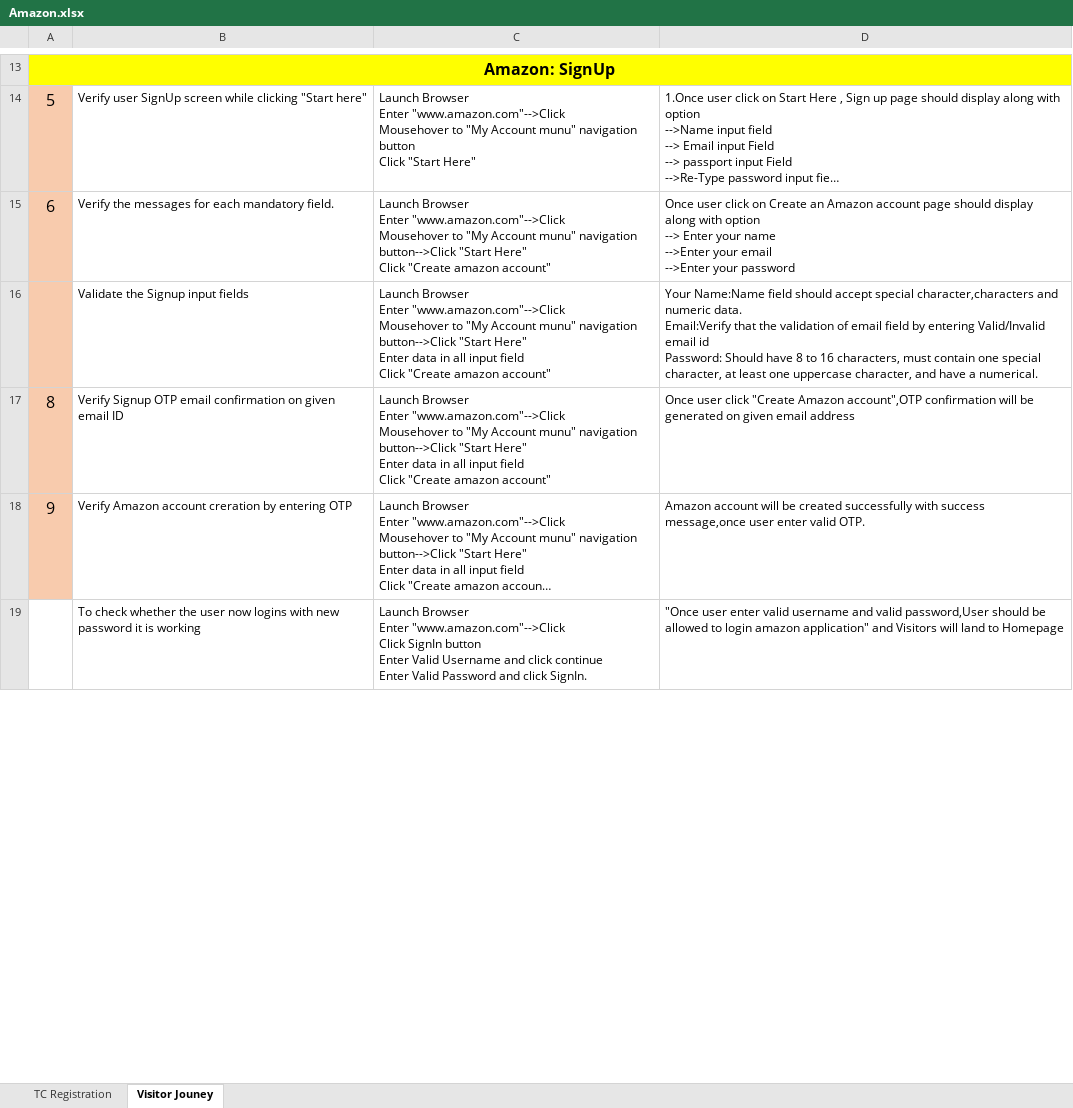
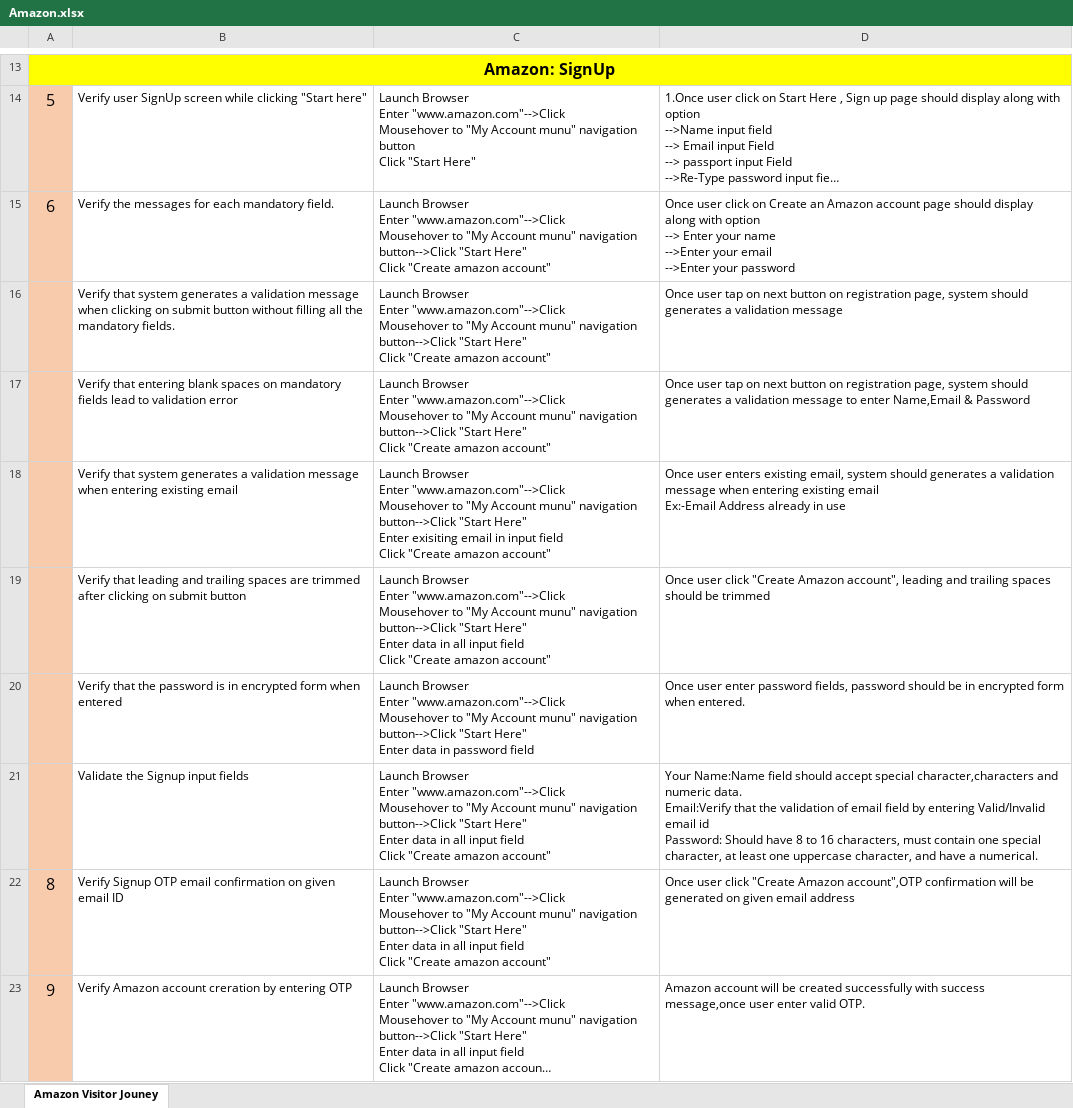
Before and after one commit to saurabh234kumar/Functional-Test-cases, an Excel workbook: Amazon.xlsx, sheet Amazon Visitor Jouney, drawn as a sheet; only a part is shown, gaps mark what is left out; the shorter side is filled out with more unchanged rows; long unchanged cells end in …; values as stored, in another font and other column widths than the file's, no borders; ↵ is a line break in a cell; the diff covers the shown part only; the diff names each change by its address in the sheet, - before the commit and + after, or states it on an @@ line.

Commit message:
Included Aamazon/Tradeling TCs
1.Included Aamazon/Tradeling functional TC,s.
2.Included project management data

```diff
--- a/Amazon.xlsx (sheet Amazon Visitor Jouney)
+++ b/Amazon.xlsx (sheet Amazon Visitor Jouney)
-sheet tab: Visitor Jouney
+sheet tab: Amazon Visitor Jouney
-sheet tab: TC Registration
+row 16:  | Verify that system generates a validation message when clicking on submit button without filling all the mandatory fields. | Launch Browser ↵ Enter "www.amazon.com"-->Click ↵ Mousehover to "My Account munu" navigation button-->Click "Start Here" ↵ Click "Create amazon account" | Once user tap on next button on registration page, system should generates a validation message
+row 17:  | Verify that entering blank spaces on mandatory fields lead to validation error | Launch Browser ↵ Enter "www.amazon.com"-->Click ↵ Mousehover to "My Account munu" navigation button-->Click "Start Here" ↵ Click "Create amazon account" | Once user tap on next button on registration page, system should generates a validation message to enter Name,Email & Password
+row 18:  | Verify that system generates a validation message when entering existing email | Launch Browser ↵ Enter "www.amazon.com"-->Click ↵ Mousehover to "My Account munu" navigation button-->Click "Start Here" ↵ Enter exisiting email in input field ↵ Click "Create amazon account" | Once user enters existing email, system should generates a validation message when entering existing email ↵ Ex:-Email Address already in use
+row 19:  | Verify that leading and trailing spaces are trimmed after clicking on submit button | Launch Browser ↵ Enter "www.amazon.com"-->Click ↵ Mousehover to "My Account munu" navigation button-->Click "Start Here" ↵ Enter data in all input field ↵ Click "Create amazon account" | Once user click "Create Amazon account", leading and trailing spaces should be trimmed
+row 20:  | Verify that the password is in encrypted form when entered | Launch Browser ↵ Enter "www.amazon.com"-->Click ↵ Mousehover to "My Account munu" navigation button-->Click "Start Here" ↵ Enter data in password field | Once user enter password fields, password should be in encrypted form when entered.
```
Also changed, not shown: 1 added row and 1 removed row elsewhere in this sheet, 10 other files.
